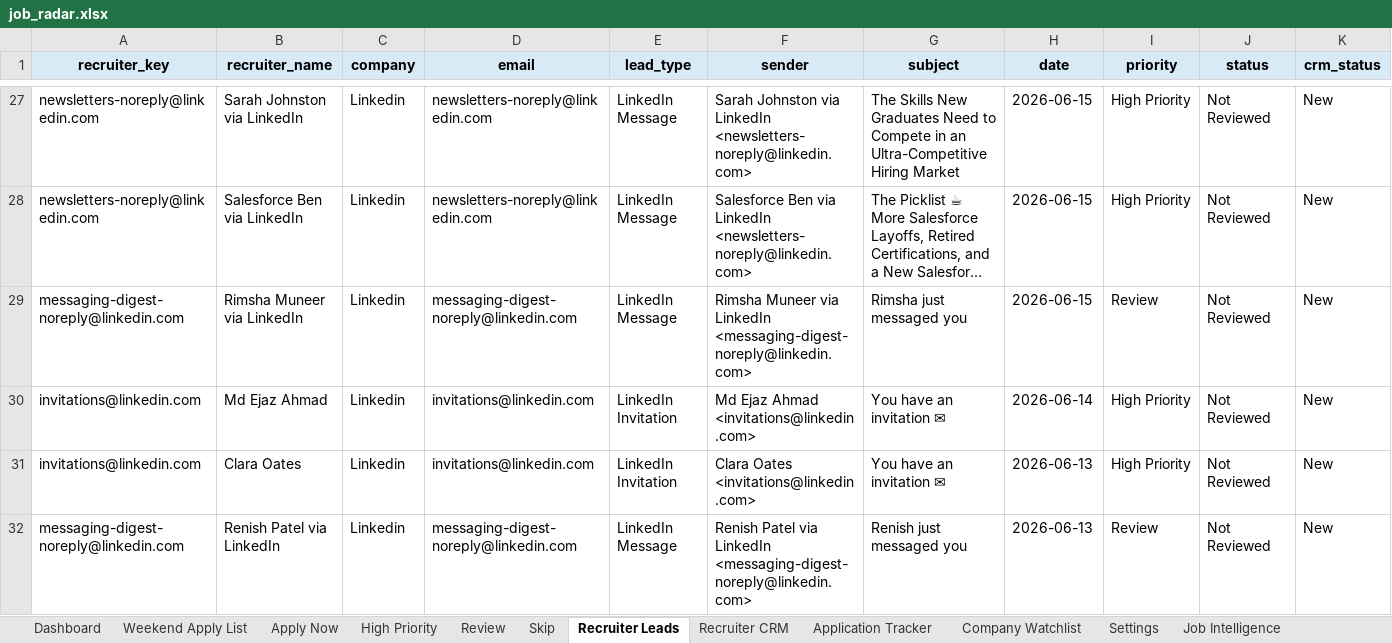
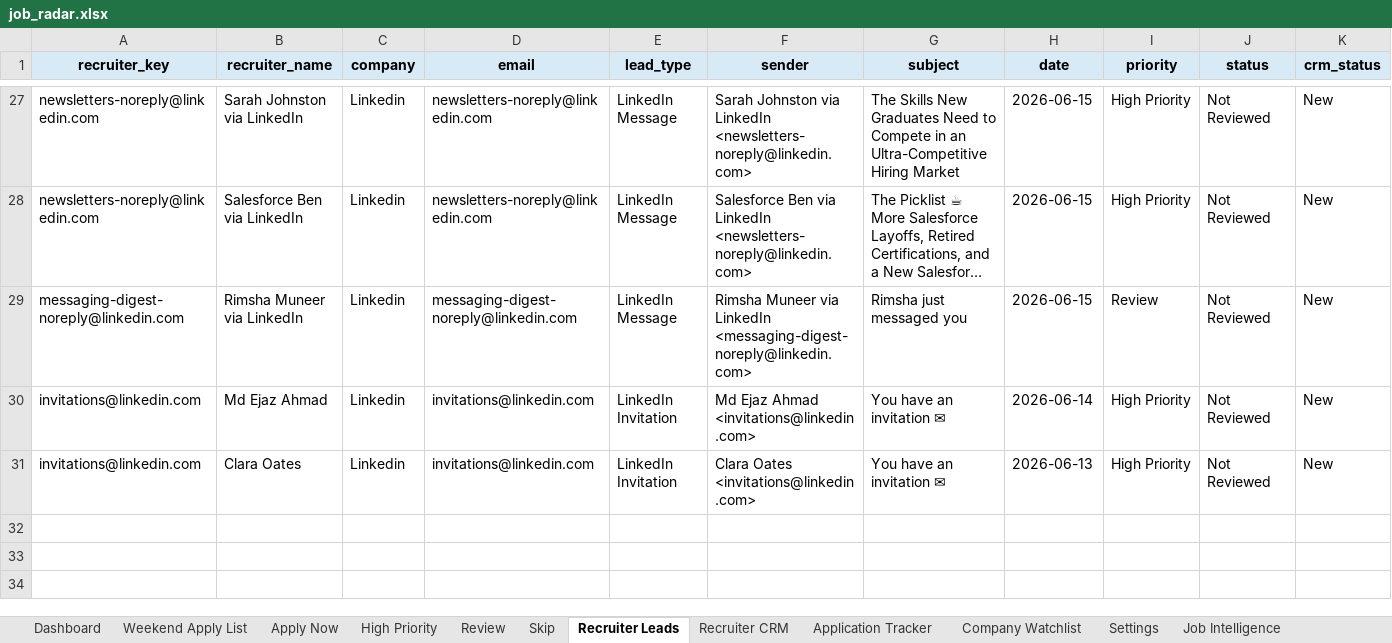
Before and after one commit to Domo79678/domonique-robinson-portfolio, an Excel workbook: Python/JobRadar/reports/job_radar.xlsx, sheet Recruiter Leads, drawn as a sheet; only a part is shown, gaps mark what is left out; long unchanged cells end in …; values as stored, in another font and other column widths than the file's, no borders; rows hold the shown columns only; the diff names each change by its address in the sheet, - before the commit and + after, or states it on an @@ line.

```diff
--- a/Python/JobRadar/reports/job_radar.xlsx (sheet Recruiter Leads)
+++ b/Python/JobRadar/reports/job_radar.xlsx (sheet Recruiter Leads)
-row 32: messaging-digest-noreply@linkedin.com | Renish Patel via LinkedIn | Linkedin | messaging-digest-noreply@linkedin.com | LinkedIn Message | Renish Patel via LinkedIn <messaging-digest-noreply@linkedin.com> | Renish just messaged you | 2026-06-13 | Review | Not Reviewed | New
```
Also changed, not shown: sheet All Jobs, sheet Weekend Apply List, sheet Application Tracker, sheet Skip, sheet Job Intelligence, sheet Apply Now, 4 more sheets, other sheet tabs, Python/JobRadar/reports/job_intelligence.xlsx, Python/JobRadar/reports/recruiter_crm.xlsx, 19 other files.
